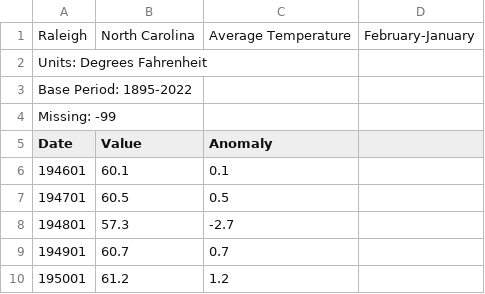
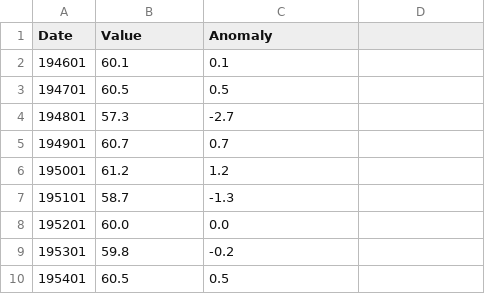
Before and after one commit to JesseM23/TempProject, a CSV file: Ral/1895-2022 Ral.csv, drawn as a sheet; only a part is shown; the shorter side is filled out with more unchanged rows; the diff names each change by its address in the sheet, - before the commit and + after, or states it on an @@ line.

Commit message:
Update 1895-2022 Ral.csv

```diff
--- a/Ral/1895-2022 Ral.csv
+++ b/Ral/1895-2022 Ral.csv
-row 1: Raleigh | North Carolina | Average Temperature | February-January
-row 2: Units: Degrees Fahrenheit
-row 3: Base Period: 1895-2022
-row 4: Missing: -99
```
